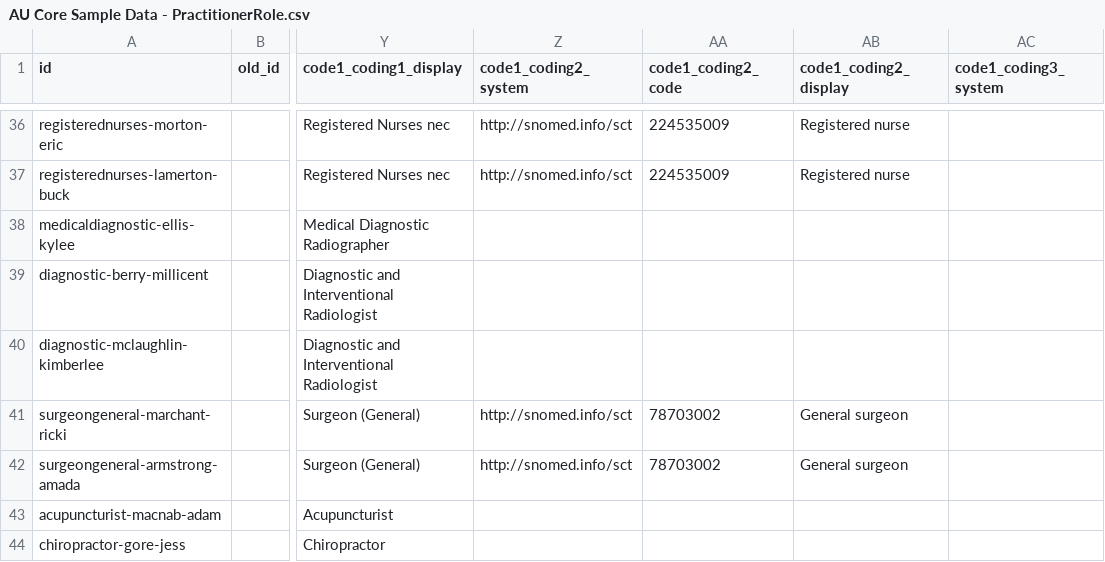
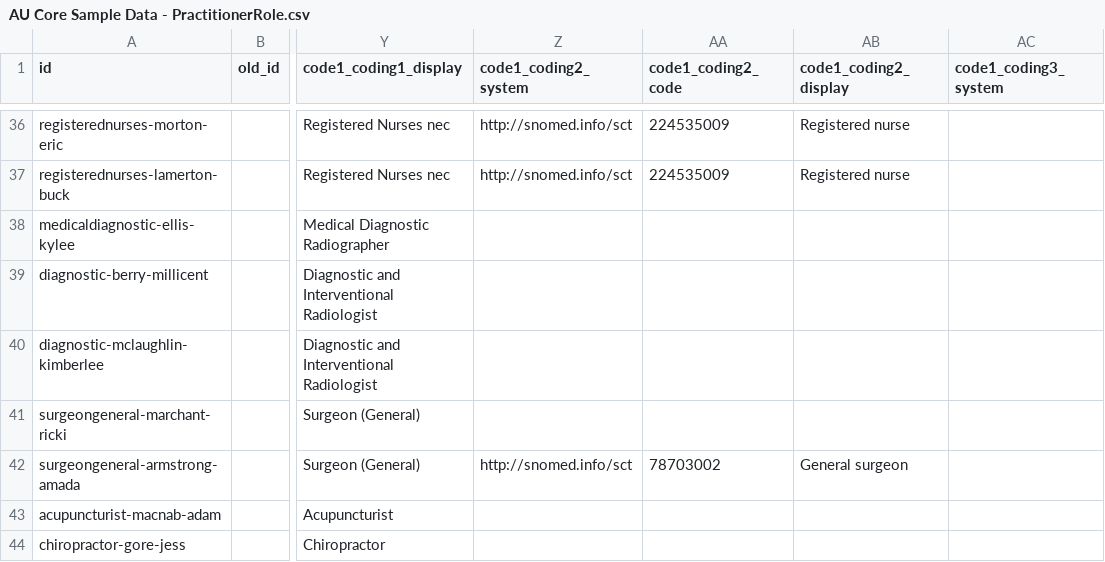
Before and after one commit to hl7au/au-fhir-test-data-utils, a CSV file: testdata-csv/AU Core Sample Data - PractitionerRole.csv, drawn as a sheet; only a part is shown, gaps mark what is left out; the diff names each change by its address in the sheet, - before the commit and + after, or states it on an @@ line.

Commit message:
Updated AU Core Sample Data - PractitionerRole.csv and Procedure-MRI-brain.json to resolve issues

```diff
--- a/testdata-csv/AU Core Sample Data - PractitionerRole.csv
+++ b/testdata-csv/AU Core Sample Data - PractitionerRole.csv
-Z41 (code1_coding2_system): http://snomed.info/sct
+Z41 (code1_coding2_system): (empty)
-AA41 (code1_coding2_code): 78703002
+AA41 (code1_coding2_code): (empty)
-AB41 (code1_coding2_display): General surgeon
+AB41 (code1_coding2_display): (empty)
```
